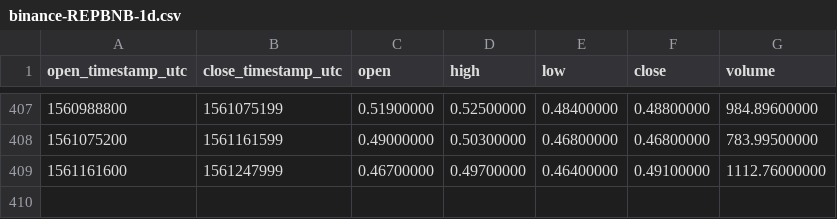
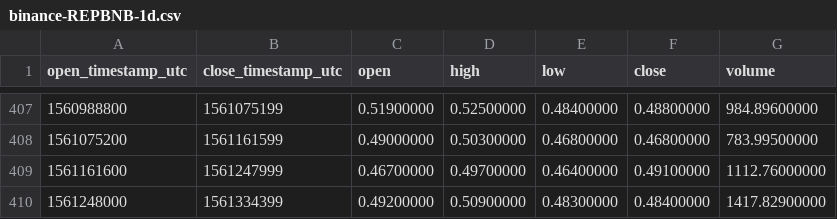
Before and after one commit to cryptobigbro/binance-REPBNB, a CSV file: binance-REPBNB-1d.csv, drawn as a sheet; only a part is shown, gaps mark what is left out; the diff names each change by its address in the sheet, - before the commit and + after, or states it on an @@ line.

```diff
--- a/binance-REPBNB-1d.csv
+++ b/binance-REPBNB-1d.csv
+row 410: 1561248000 | 1561334399 | 0.49200000 | 0.50900000 | 0.48300000 | 0.48400000 | 1417.82900000
```
Also changed, not shown: binance-REPBNB-1h.csv.
